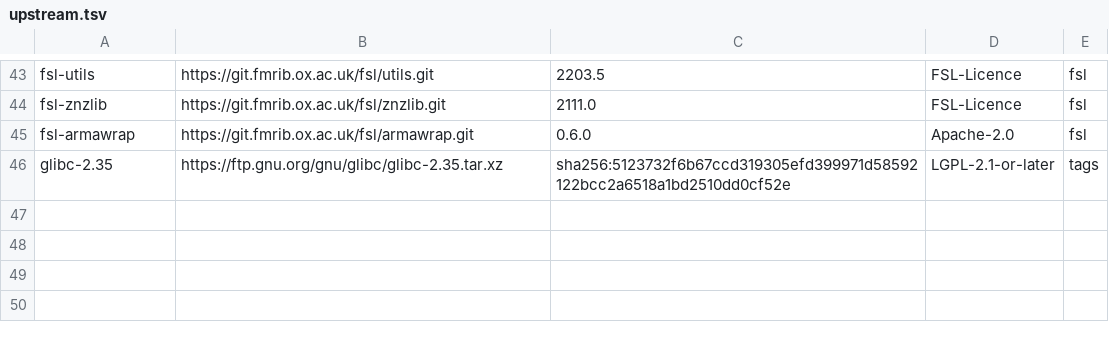
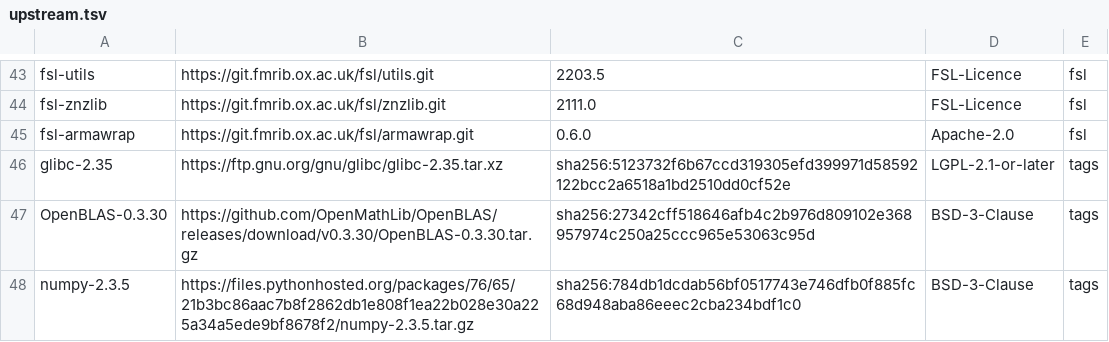
Before and after one commit to karellopez/larmorx, a TSV file: upstream.tsv, drawn as a sheet; only a part is shown, gaps mark what is left out.

Commit message:
openblas: the per-point products live with the other OpenBLAS orders; provenance and pins
- nitransforms' affine.dot(points) and nibabel's pts @ rzs.T orders (dgemm, and dgemv for a
  single point) move to larmorx_transform::openblas (BSD-3-Clause), next to matmul4/inv4.
- PROVENANCE.md lists the OpenBLAS 0.3.30 files; UPSTREAM.md and upstream.tsv pin the
  OpenBLAS 0.3.30 release tarball and the numpy 2.3.5 sdist (read for which routine numpy
  calls) under tags/.
- docs/validation/numpy-linalg-kernels.json: numpy under the Haswell, SandyBridge, Nehalem
  and Prescott kernels against larmorx, 200,000 matrices per family.

```diff
--- a/upstream.tsv
+++ b/upstream.tsv
@@ -46 +46,3 @@ fsl-armawrap	https://git.fmrib.ox.ac.uk/fsl/armawrap.git	0.6.0	Apache-2.0	fsl
 glibc-2.35	https://ftp.gnu.org/gnu/glibc/glibc-2.35.tar.xz	sha256:5123732f6b67ccd319305efd399971d58592122bcc2a6518a1bd2510dd0cf52e	LGPL-2.1-or-later	tags
+OpenBLAS-0.3.30	https://github.com/OpenMathLib/OpenBLAS/releases/download/v0.3.30/OpenBLAS-0.3.30.tar.gz	sha256:27342cff518646afb4c2b976d809102e368957974c250a25ccc965e53063c95d	BSD-3-Clause	tags
+numpy-2.3.5	https://files.pythonhosted.org/packages/76/65/21b3bc86aac7b8f2862db1e808f1ea22b028e30a225a34a5ede9bf8678f2/numpy-2.3.5.tar.gz	sha256:784db1dcdab56bf0517743e746dfb0f885fc68d948aba86eeec2cba234bdf1c0	BSD-3-Clause	tags
```
Also changed, not shown: 6 other files.
